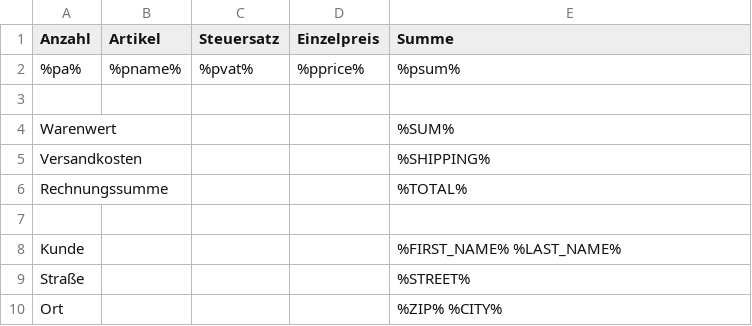
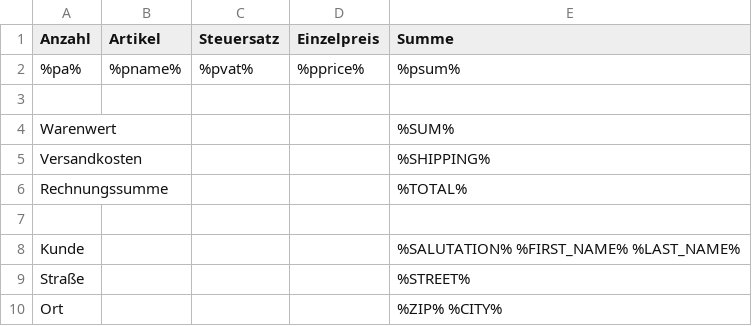
Before and after one commit to cmsimple-xh/xhshop, a CSV file: templates/frontend/confirmation_email/billtemplate.csv, drawn as a sheet.

Commit message:
Add required salutation field
See #15.

```diff
--- a/templates/frontend/confirmation_email/billtemplate.csv
+++ b/templates/frontend/confirmation_email/billtemplate.csv
@@ -7,3 +7,3 @@ Rechnungssumme;;;;%TOTAL%
 
-Kunde;;;;%FIRST_NAME% %LAST_NAME%
+Kunde;;;;%SALUTATION% %FIRST_NAME% %LAST_NAME%
 Straße;;;;%STREET%
```
Also changed, not shown: 10 other files.
